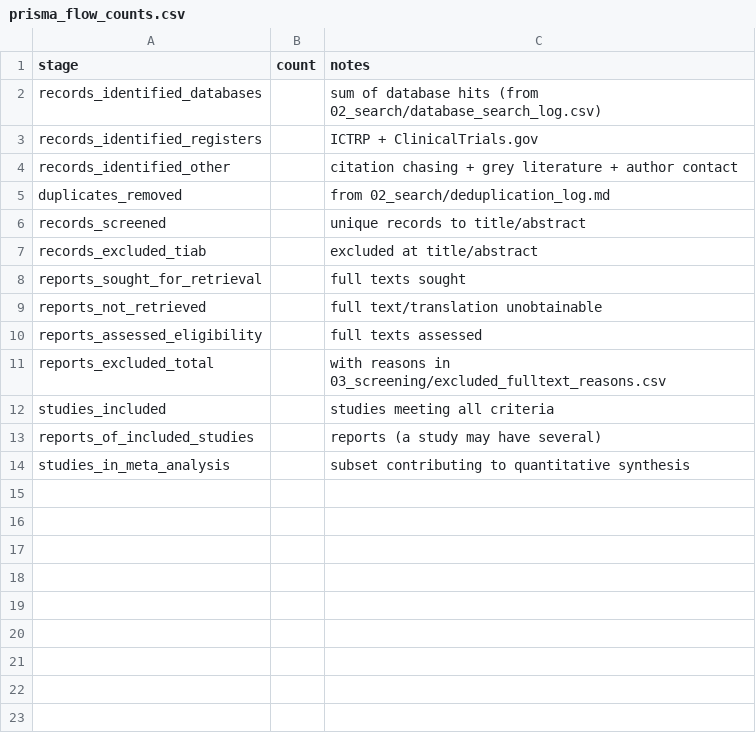
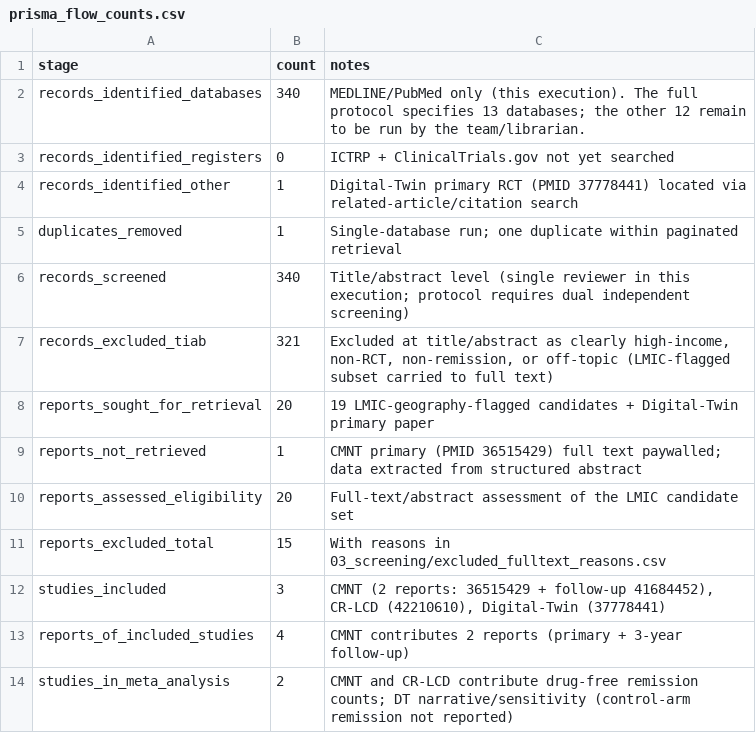
Before and after one commit to gondamol/Kenya_DHS_Studies, a CSV file: ST10_Remision_study/08_reporting/prisma_flow_counts.csv, drawn as a sheet.

```diff
--- a/ST10_Remision_study/08_reporting/prisma_flow_counts.csv
+++ b/ST10_Remision_study/08_reporting/prisma_flow_counts.csv
@@ -1,14 +1,14 @@
 stage,count,notes
-records_identified_databases,,sum of database hits (from 02_search/database_search_log.csv)
-records_identified_registers,,ICTRP + ClinicalTrials.gov
-records_identified_other,,citation chasing + grey literature + author contact
-duplicates_removed,,from 02_search/deduplication_log.md
-records_screened,,unique records to title/abstract
-records_excluded_tiab,,excluded at title/abstract
-reports_sought_for_retrieval,,full texts sought
-reports_not_retrieved,,full text/translation unobtainable
-reports_assessed_eligibility,,full texts assessed
-reports_excluded_total,,with reasons in 03_screening/excluded_fulltext_reasons.csv
-studies_included,,studies meeting all criteria
-reports_of_included_studies,,reports (a study may have several)
-studies_in_meta_analysis,,subset contributing to quantitative synthesis
+records_identified_databases,340,"MEDLINE/PubMed only (this execution). The full protocol specifies 13 databases; the other 12 remain to be run by the team/librarian."
+records_identified_registers,0,ICTRP + ClinicalTrials.gov not yet searched
+records_identified_other,1,"Digital-Twin primary RCT (PMID 37778441) located via related-article/citation search"
+duplicates_removed,1,Single-database run; one duplicate within paginated retrieval
+records_screened,340,Title/abstract level (single reviewer in this execution; protocol requires dual independent screening)
+records_excluded_tiab,321,"Excluded at title/abstract as clearly high-income, non-RCT, non-remission, or off-topic (LMIC-flagged subset carried to full text)"
+reports_sought_for_retrieval,20,"19 LMIC-geography-flagged candidates + Digital-Twin primary paper"
+reports_not_retrieved,1,"CMNT primary (PMID 36515429) full text paywalled; data extracted from structured abstract"
+reports_assessed_eligibility,20,Full-text/abstract assessment of the LMIC candidate set
+reports_excluded_total,15,With reasons in 03_screening/excluded_fulltext_reasons.csv
+studies_included,3,"CMNT (2 reports: 36515429 + follow-up 41684452), CR-LCD (42210610), Digital-Twin (37778441)"
+reports_of_included_studies,4,CMNT contributes 2 reports (primary + 3-year follow-up)
+studies_in_meta_analysis,2,"CMNT and CR-LCD contribute drug-free remission counts; DT narrative/sensitivity (control-arm remission not reported)"
```
Also changed, not shown: ST10_Remision_study/02_search/database_search_log.csv, ST10_Remision_study/07_grade/grade_sof_template.csv, 13 other files.
